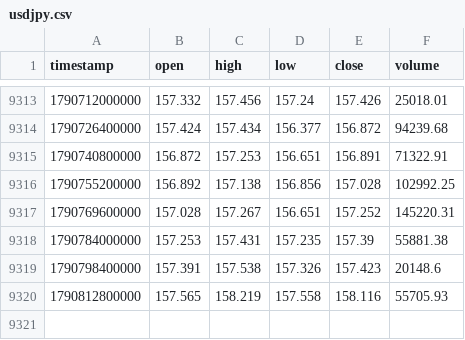
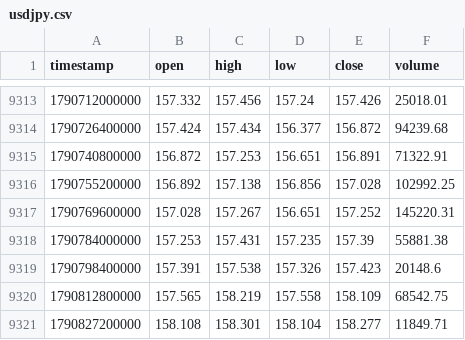
Before and after one commit to rikuudon24-beep/chair-scale, a CSV file: data/market/h4/usdjpy.csv, drawn as a sheet; only a part is shown, gaps mark what is left out.

```diff
--- a/data/market/h4/usdjpy.csv
+++ b/data/market/h4/usdjpy.csv
@@ -9319,2 +9319,3 @@ timestamp,open,high,low,close,volume
 1790798400000,157.391,157.538,157.326,157.423,20148.6
-1790812800000,157.565,158.219,157.558,158.116,55705.93
+1790812800000,157.565,158.219,157.558,158.109,68542.75
+1790827200000,158.108,158.301,158.104,158.277,11849.71
```
Also changed, not shown: data/market/h4/audusd.csv, data/market/h4/eurusd.csv, 7 other files.
